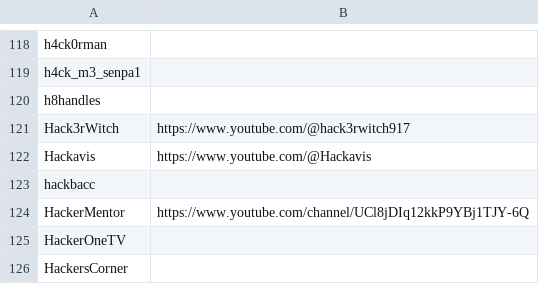
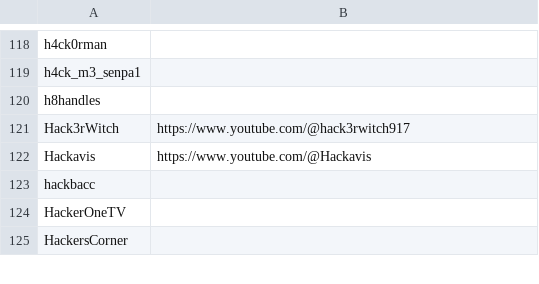
Before and after one commit to infosecstreams/infosecstreams.github.io, a CSV file: inactive_streamers.csv, drawn as a sheet; only a part is shown, gaps mark what is left out.

Commit message:
☠️  HackerMentor has gone offline! [no ci]

```diff
--- a/inactive_streamers.csv
+++ b/inactive_streamers.csv
@@ -123,3 +123,2 @@ Hackavis,https://www.youtube.com/@Hackavis
 hackbacc,
-HackerMentor,https://www.youtube.com/channel/UCl8jDIq12kkP9YBj1TJY-6Q
 HackerOneTV,
```
Also changed, not shown: streamers.csv, 3 other files.
